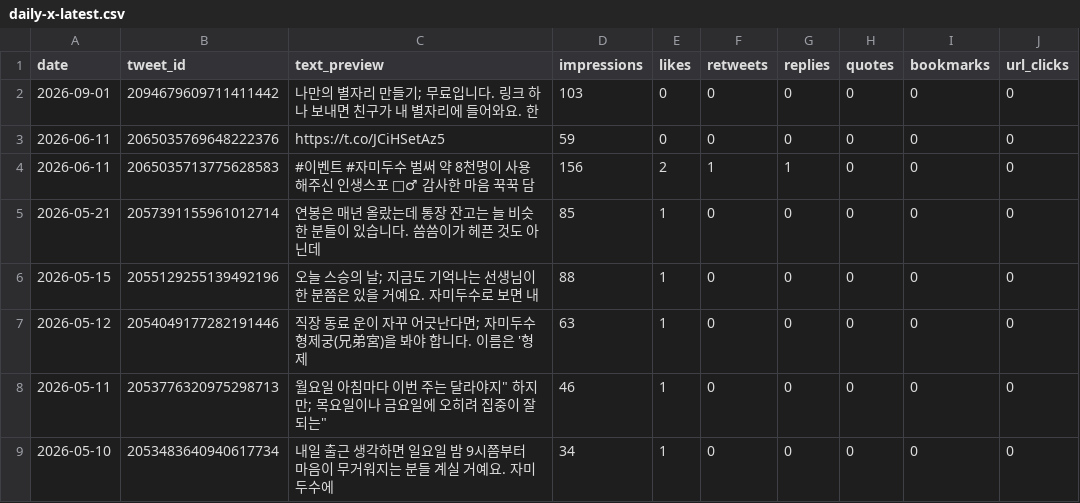
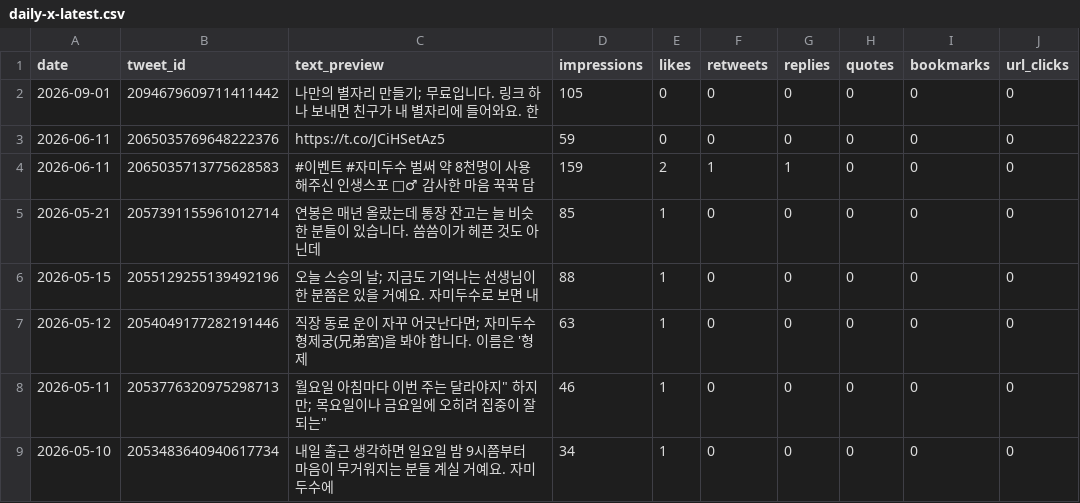
Before and after one commit to LinkDropper/life-spoiler, a CSV file: docs/metrics/daily-x-latest.csv, drawn as a sheet; only a part is shown; the diff names each change by its address in the sheet, - before the commit and + after, or states it on an @@ line.

```diff
--- a/docs/metrics/daily-x-latest.csv
+++ b/docs/metrics/daily-x-latest.csv
-D2 (impressions): 103
+D2 (impressions): 105
-D4 (impressions): 156
+D4 (impressions): 159
```
